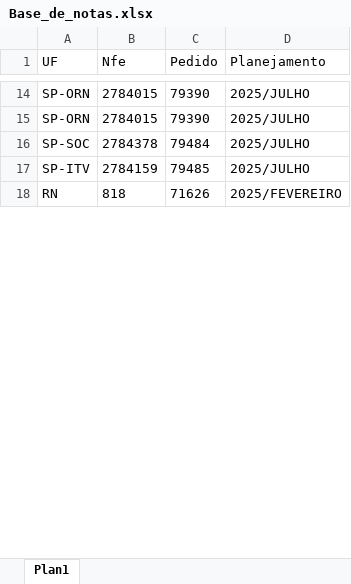
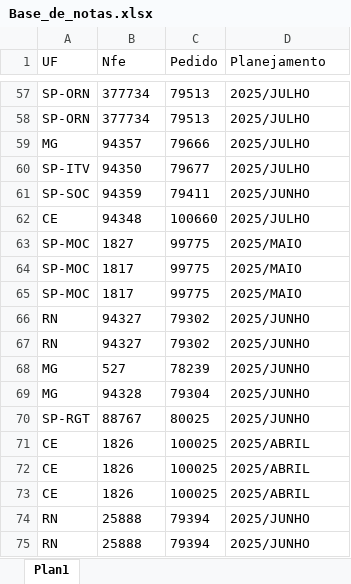
Before and after one commit to joaoweverton2/Projeto-Recebimento-de-Notas, an Excel workbook: data/Base_de_notas.xlsx, sheet Plan1, drawn as a sheet; only a part is shown, gaps mark what is left out; values as stored, in another font and other column widths than the file's, no borders; table styles not drawn; removed rows and columns are numbered as before the commit, all else as after; the diff covers the shown part only; the diff names each change by its address in the sheet, - before the commit and + after, or states it on an @@ line.

```diff
--- a/data/Base_de_notas.xlsx (sheet Plan1)
+++ b/data/Base_de_notas.xlsx (sheet Plan1)
-B57:B58 (Nfe): 2784015
+B57:B58 (Nfe): 377734
-C57:C58 (Pedido): 79390
+C57:C58 (Pedido): 79513
-row 16: SP-SOC | 2784378 | 79484 | 2025/JULHO
+row 59: MG | 94357 | 79666 | 2025/JULHO
-B60 (Nfe): 2784159
+B60 (Nfe): 94350
-C60 (Pedido): 79485
+C60 (Pedido): 79677
@@ row 18 moved to row 171: RN @@
+row 61: SP-SOC | 94359 | 79411 | 2025/JUNHO
+row 62: CE | 94348 | 100660 | 2025/JULHO
+row 63: SP-MOC | 1827 | 99775 | 2025/MAIO
+row 64: SP-MOC | 1817 | 99775 | 2025/MAIO
+row 65: SP-MOC | 1817 | 99775 | 2025/MAIO
+row 66: RN | 94327 | 79302 | 2025/JUNHO
+row 67: RN | 94327 | 79302 | 2025/JUNHO
+row 68: MG | 527 | 78239 | 2025/JUNHO
+row 69: MG | 94328 | 79304 | 2025/JUNHO
+row 70: SP-RGT | 88767 | 80025 | 2025/JUNHO
+row 71: CE | 1826 | 100025 | 2025/ABRIL
+row 72: CE | 1826 | 100025 | 2025/ABRIL
+row 73: CE | 1826 | 100025 | 2025/ABRIL
+row 74: RN | 25888 | 79394 | 2025/JUNHO
+row 75: RN | 25888 | 79394 | 2025/JUNHO
```
Also changed, not shown: 212 added rows, 135 removed rows, 8 moved rows and 17 edited cells elsewhere in this sheet, 2 other files.
